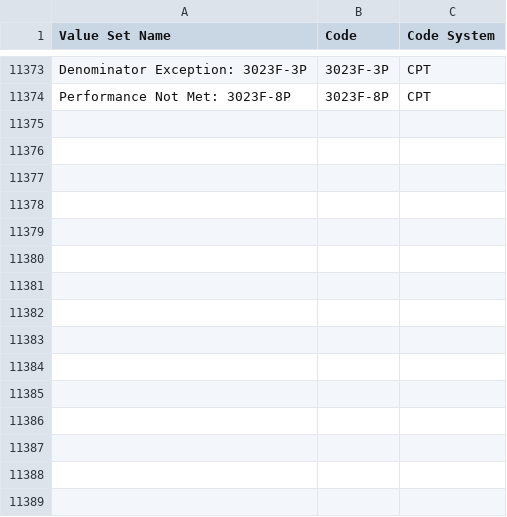
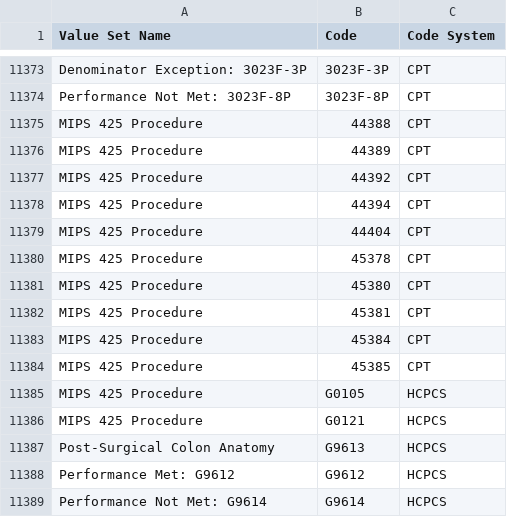
Before and after one commit to hpmsnell/measures, a CSV file: value_sets/MIPS Value Sets - 2017.csv, drawn as a sheet; only a part is shown, gaps mark what is left out.

```diff
--- a/value_sets/MIPS Value Sets - 2017.csv
+++ b/value_sets/MIPS Value Sets - 2017.csv
@@ -11374 +11374,16 @@ Denominator Exception: 3023F-3P,3023F-3P,CPT
 Performance Not Met: 3023F-8P,3023F-8P,CPT
+MIPS 425 Procedure,44388,CPT
+MIPS 425 Procedure,44389,CPT
+MIPS 425 Procedure,44392,CPT
+MIPS 425 Procedure,44394,CPT
+MIPS 425 Procedure,44404,CPT
+MIPS 425 Procedure,45378,CPT
+MIPS 425 Procedure,45380,CPT
+MIPS 425 Procedure,45381,CPT
+MIPS 425 Procedure,45384,CPT
+MIPS 425 Procedure,45385,CPT
+MIPS 425 Procedure, G0105,HCPCS
+MIPS 425 Procedure, G0121,HCPCS
+Post-Surgical Colon Anatomy,G9613,HCPCS
+Performance Met: G9612,G9612,HCPCS
+Performance Not Met: G9614,G9614,HCPCS
```
Also changed, not shown: 3 other files.
